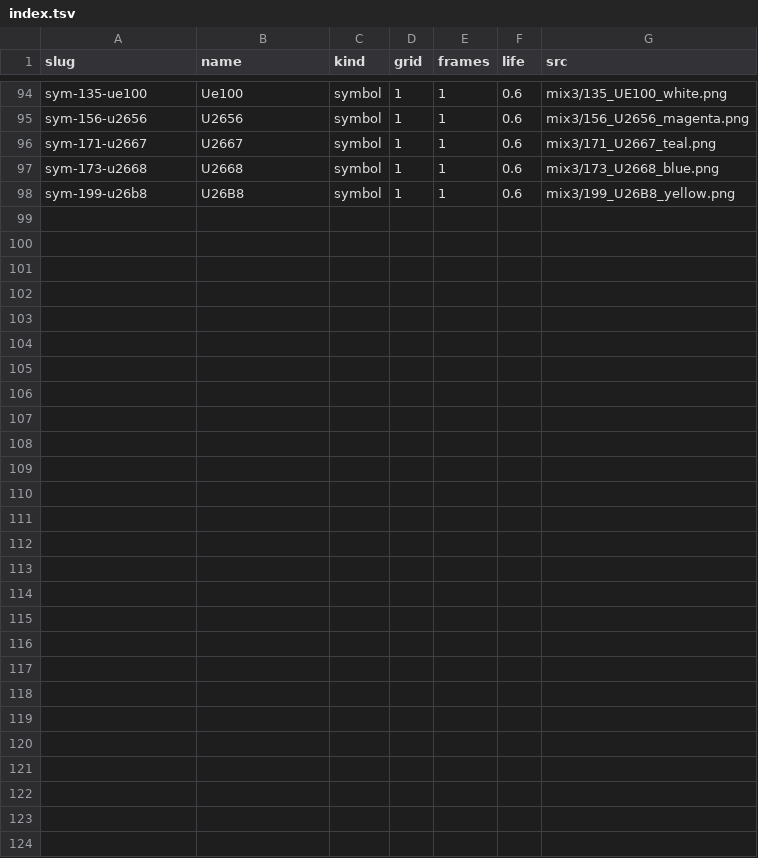
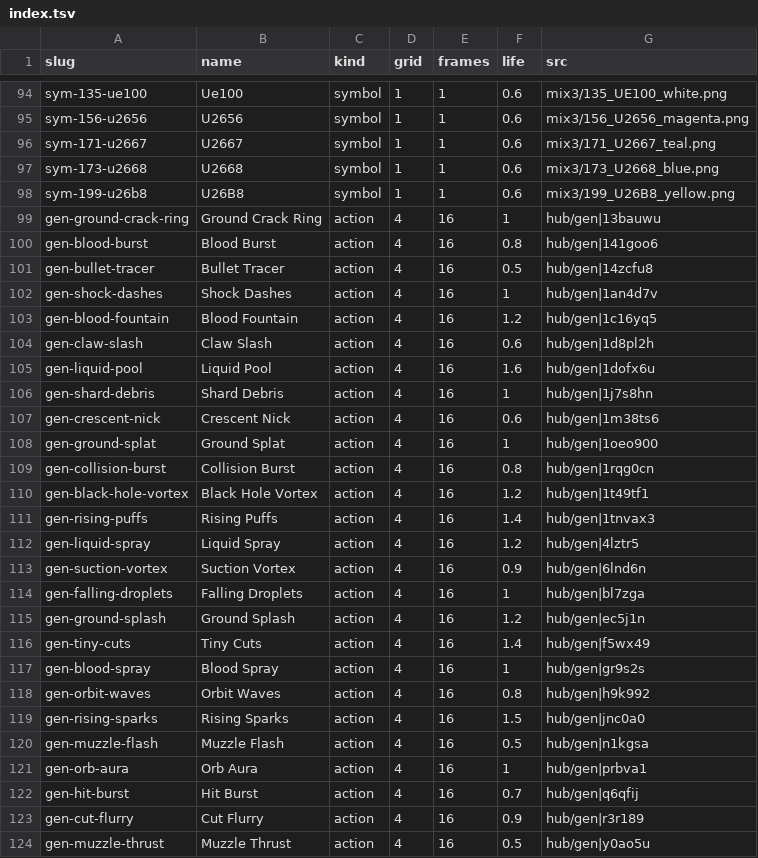
Before and after one commit to igotnolife0402/USV, a TSV file: vfx/index.tsv, drawn as a sheet; only a part is shown, gaps mark what is left out; the diff names each change by its address in the sheet, - before the commit and + after, or states it on an @@ line.

```diff
--- a/vfx/index.tsv
+++ b/vfx/index.tsv
+row 99: gen-ground-crack-ring | Ground Crack Ring | action | 4 | 16 | 1 | hub/gen|13bauwu
+row 100: gen-blood-burst | Blood Burst | action | 4 | 16 | 0.8 | hub/gen|141goo6
+row 101: gen-bullet-tracer | Bullet Tracer | action | 4 | 16 | 0.5 | hub/gen|14zcfu8
+row 102: gen-shock-dashes | Shock Dashes | action | 4 | 16 | 1 | hub/gen|1an4d7v
+row 103: gen-blood-fountain | Blood Fountain | action | 4 | 16 | 1.2 | hub/gen|1c16yq5
+row 104: gen-claw-slash | Claw Slash | action | 4 | 16 | 0.6 | hub/gen|1d8pl2h
+row 105: gen-liquid-pool | Liquid Pool | action | 4 | 16 | 1.6 | hub/gen|1dofx6u
+row 106: gen-shard-debris | Shard Debris | action | 4 | 16 | 1 | hub/gen|1j7s8hn
+row 107: gen-crescent-nick | Crescent Nick | action | 4 | 16 | 0.6 | hub/gen|1m38ts6
+row 108: gen-ground-splat | Ground Splat | action | 4 | 16 | 1 | hub/gen|1oeo900
+row 109: gen-collision-burst | Collision Burst | action | 4 | 16 | 0.8 | hub/gen|1rqg0cn
+row 110: gen-black-hole-vortex | Black Hole Vortex | action | 4 | 16 | 1.2 | hub/gen|1t49tf1
+row 111: gen-rising-puffs | Rising Puffs | action | 4 | 16 | 1.4 | hub/gen|1tnvax3
+row 112: gen-liquid-spray | Liquid Spray | action | 4 | 16 | 1.2 | hub/gen|4lztr5
+row 113: gen-suction-vortex | Suction Vortex | action | 4 | 16 | 0.9 | hub/gen|6lnd6n
+row 114: gen-falling-droplets | Falling Droplets | action | 4 | 16 | 1 | hub/gen|bl7zga
+row 115: gen-ground-splash | Ground Splash | action | 4 | 16 | 1.2 | hub/gen|ec5j1n
+row 116: gen-tiny-cuts | Tiny Cuts | action | 4 | 16 | 1.4 | hub/gen|f5wx49
+row 117: gen-blood-spray | Blood Spray | action | 4 | 16 | 1 | hub/gen|gr9s2s
+row 118: gen-orbit-waves | Orbit Waves | action | 4 | 16 | 0.8 | hub/gen|h9k992
+row 119: gen-rising-sparks | Rising Sparks | action | 4 | 16 | 1.5 | hub/gen|jnc0a0
+row 120: gen-muzzle-flash | Muzzle Flash | action | 4 | 16 | 0.5 | hub/gen|n1kgsa
+row 121: gen-orb-aura | Orb Aura | action | 4 | 16 | 1 | hub/gen|prbva1
+row 122: gen-hit-burst | Hit Burst | action | 4 | 16 | 0.7 | hub/gen|q6qfij
+row 123: gen-cut-flurry | Cut Flurry | action | 4 | 16 | 0.9 | hub/gen|r3r189
+row 124: gen-muzzle-thrust | Muzzle Thrust | action | 4 | 16 | 0.5 | hub/gen|y0ao5u
```
Also changed, not shown: 36 other files.
